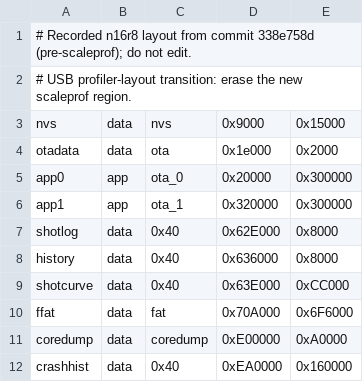
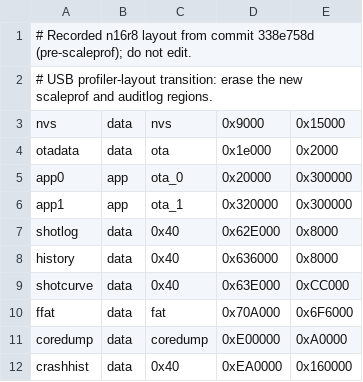
Before and after one commit to Cheerpipe/Advanced-Shot-Stopper, a CSV file: idf/partition-history/n16r8-pre-scaleprof.csv, drawn as a sheet.

```diff
--- a/idf/partition-history/n16r8-pre-scaleprof.csv
+++ b/idf/partition-history/n16r8-pre-scaleprof.csv
@@ -1,3 +1,3 @@
 # Recorded n16r8 layout from commit 338e758d (pre-scaleprof); do not edit.
-# USB profiler-layout transition: erase the new scaleprof region.
+# USB profiler-layout transition: erase the new scaleprof and auditlog regions.
 nvs,      data, nvs,     0x9000,  0x15000,
```
Also changed, not shown: idf/partition-history/n16r8-pre-curve.csv, idf/partition-history/n8r4-pre-curve.csv, 9 other files.
